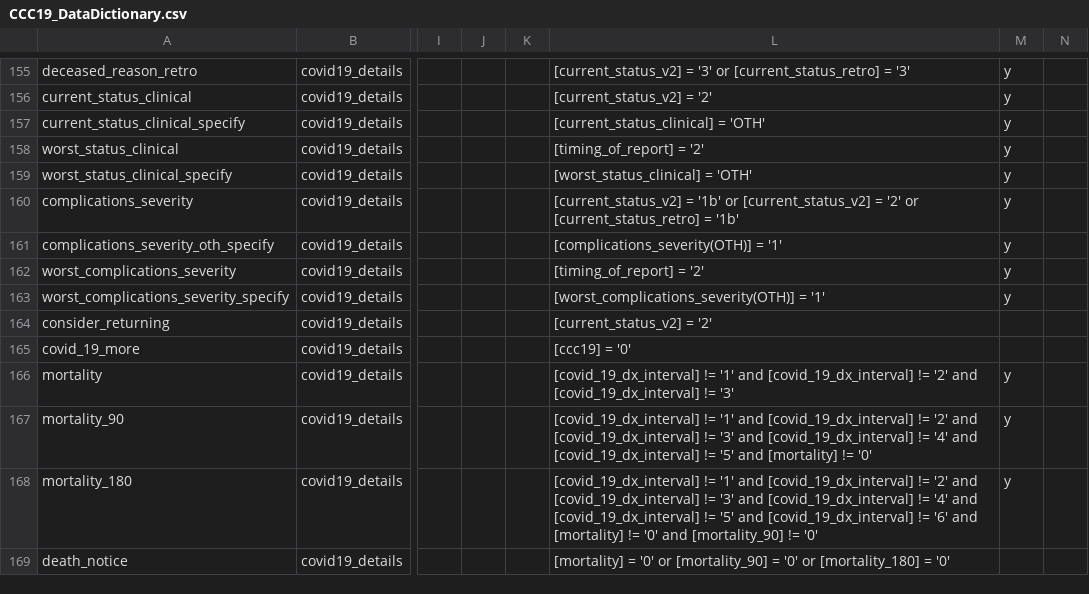
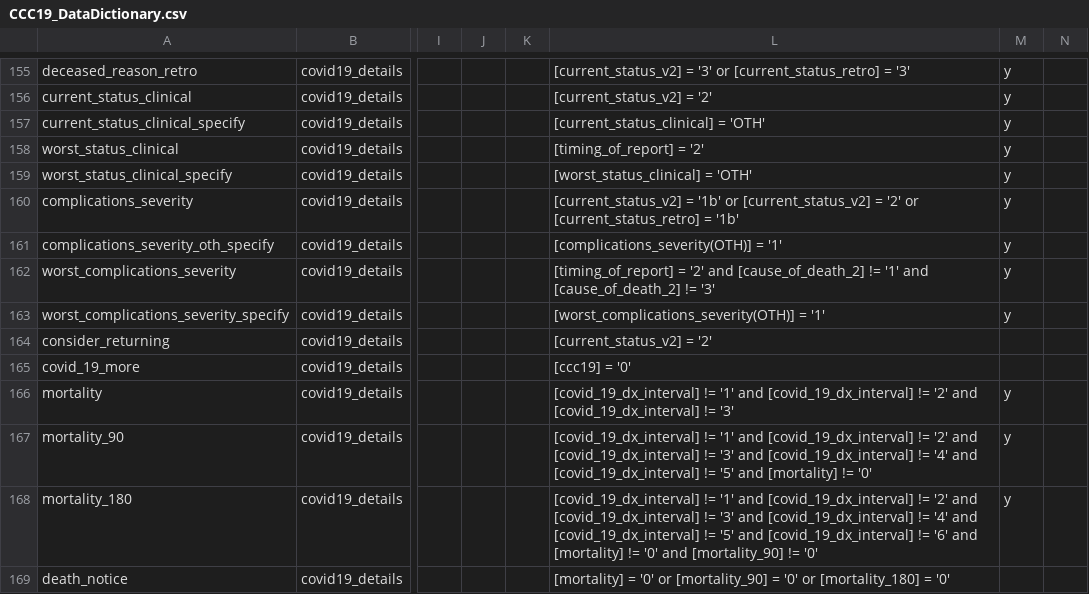
Before and after one commit to covidncancer/CCC19_dictionary, a CSV file: CCC19_DataDictionary.csv, drawn as a sheet; only a part is shown, gaps mark what is left out; the diff names each change by its address in the sheet, - before the commit and + after, or states it on an @@ line.

Commit message:
Update CCC19_DataDictionary.csv
Additional branching logic so that worst severity of COVID-19 is not asked if death is reported on the baseline form AND cause of death is attributed to COVID-19 (or both COVID-19 and cancer)

```diff
--- a/CCC19_DataDictionary.csv
+++ b/CCC19_DataDictionary.csv
-L162: …= '2'
+L162: …= '2' and [cause_of_death_2] != '1' and [cause_of_death_2] != '3'
```
